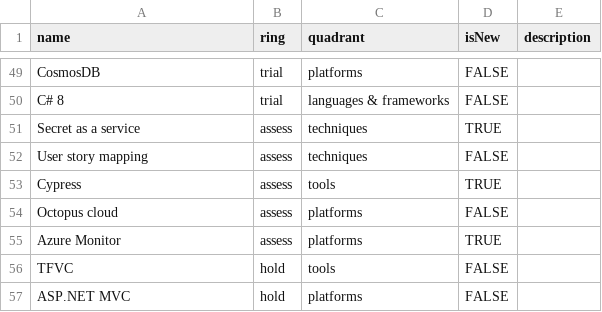
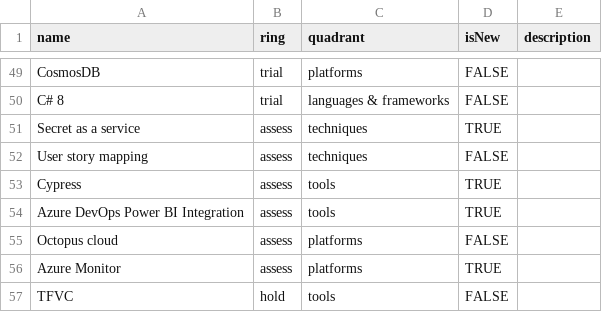
Before and after one commit to Wincasa/wincasa-technology-radar, a CSV file: src/csv/July 2019.csv, drawn as a sheet; only a part is shown, gaps mark what is left out; the shorter side is filled out with more unchanged rows; the diff names each change by its address in the sheet, - before the commit and + after, or states it on an @@ line.

Commit message:
Add DevOps PowerBI to radar

```diff
--- a/src/csv/July 2019.csv
+++ b/src/csv/July 2019.csv
+row 54: Azure DevOps Power BI Integration | assess | tools | TRUE
```
